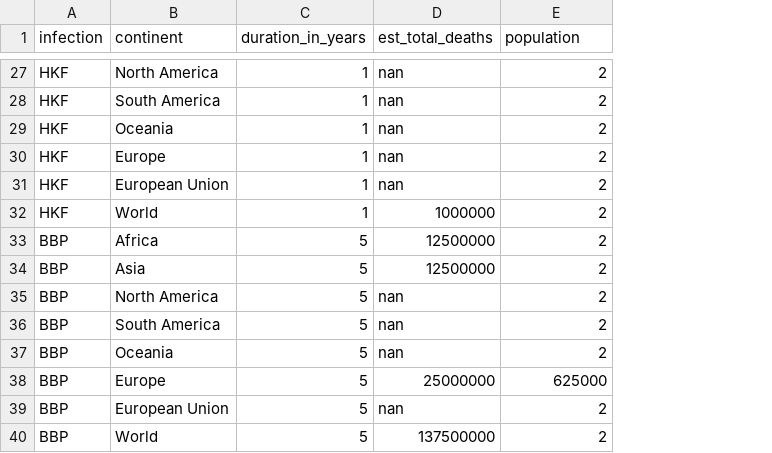
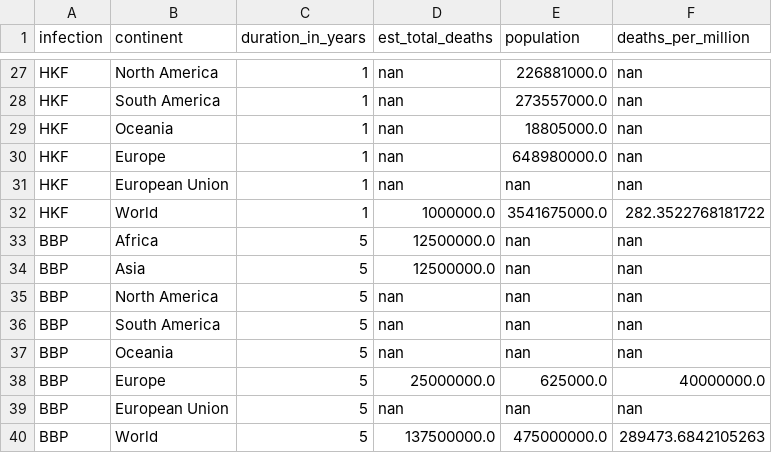
Before and after one commit to summercody/infecdatavisualizer, a CSV file: panepi-data.csv, drawn as a sheet; only a part is shown, gaps mark what is left out; the diff covers the shown part only; the diff names each change by its address in the sheet, - before the commit and + after, or states it on an @@ line.

Commit message:
Adding deaths per million column to panepi

```diff
--- a/panepi-data.csv
+++ b/panepi-data.csv
+column F (deaths_per_million), rows 27-40: nan | nan | nan | nan | nan | 282.3522768181722 | nan | nan | nan | nan | nan | 40000000.0 | nan | 289473.6842105263
-E27 (population): 2
+E27 (population): 226881000.0
-E28 (population): 2
+E28 (population): 273557000.0
-E29 (population): 2
+E29 (population): 18805000.0
-E30 (population): 2
+E30 (population): 648980000.0
-E31 (population): 2
+E31 (population): nan
-D32 (est_total_deaths): 1000000
+D32 (est_total_deaths): 1000000.0
-E32 (population): 2
+E32 (population): 3541675000.0
-D33:D34 (est_total_deaths): 12500000
+D33:D34 (est_total_deaths): 12500000.0
-E33:E37 (population): 2
+E33:E37 (population): nan
-D38 (est_total_deaths): 25000000
+D38 (est_total_deaths): 25000000.0
-E38 (population): 625000
+E38 (population): 625000.0
-E39 (population): 2
+E39 (population): nan
-D40 (est_total_deaths): 137500000
+D40 (est_total_deaths): 137500000.0
-E40 (population): 2
+E40 (population): 475000000.0
```
Also changed, not shown: 31 edited cells elsewhere in this file, 3 other files.
